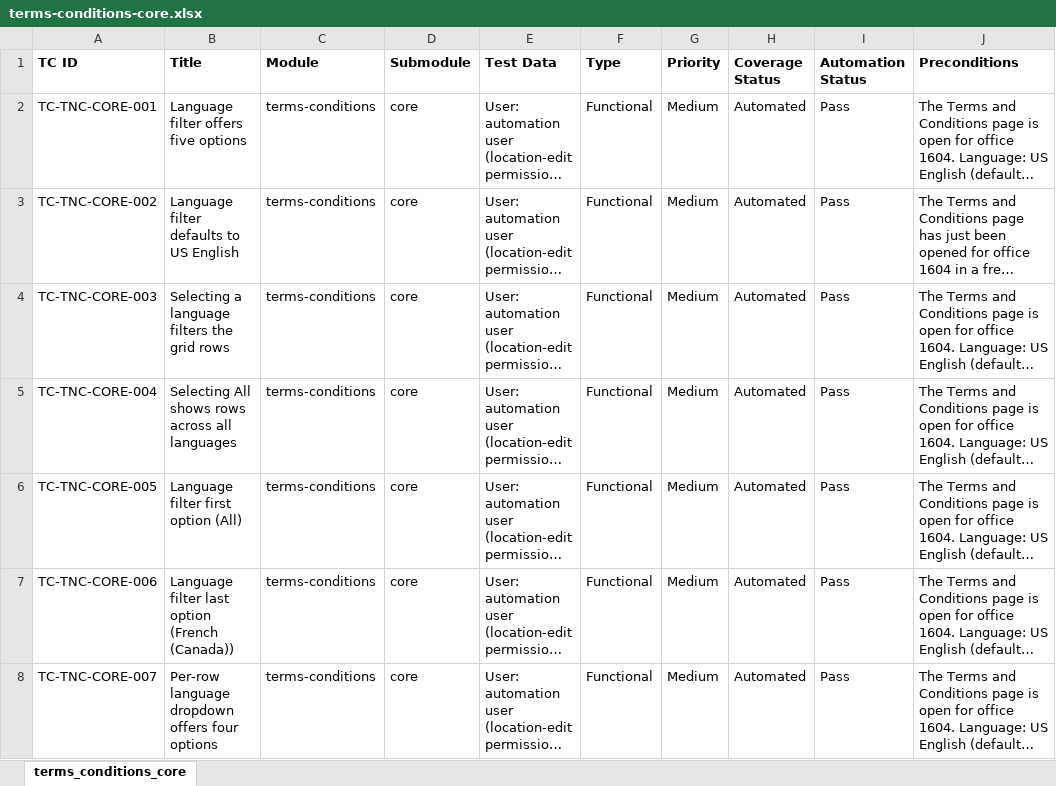
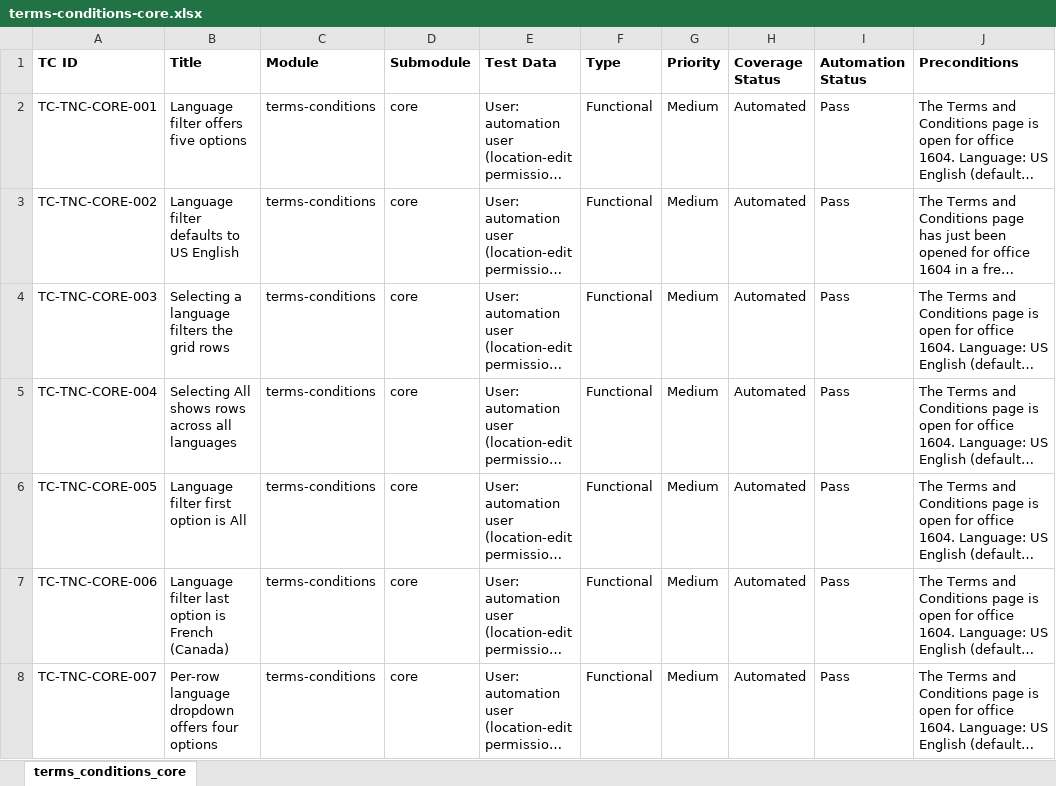
Before and after one commit to omeesham/JBS_Global_Test_Automation_Framework, an Excel workbook: clients/encore/testcases/terms-conditions/terms-conditions-core.xlsx, sheet terms_conditions_core, drawn as a sheet; only a part is shown; long unchanged cells end in …; values as stored, in another font and other column widths than the file's, no borders; the diff covers the shown part only; the diff names each change by its address in the sheet, - before the commit and + after, or states it on an @@ line.

```diff
--- a/clients/encore/testcases/terms-conditions/terms-conditions-core.xlsx (sheet terms_conditions_core)
+++ b/clients/encore/testcases/terms-conditions/terms-conditions-core.xlsx (sheet terms_conditions_core)
-B6 (Title): Language filter first option (All)
+B6 (Title): Language filter first option is All
-B7 (Title): …last option (French (Canada))
+B7 (Title): …last option is French (Canada)
```
Also changed, not shown: 37 edited cells elsewhere in this sheet, clients/encore/testcases/corporate-override/corporate-override-core.xlsx, clients/encore/testcases/corporate-override/corporate-override-nm2268.xlsx, 34 other files.
